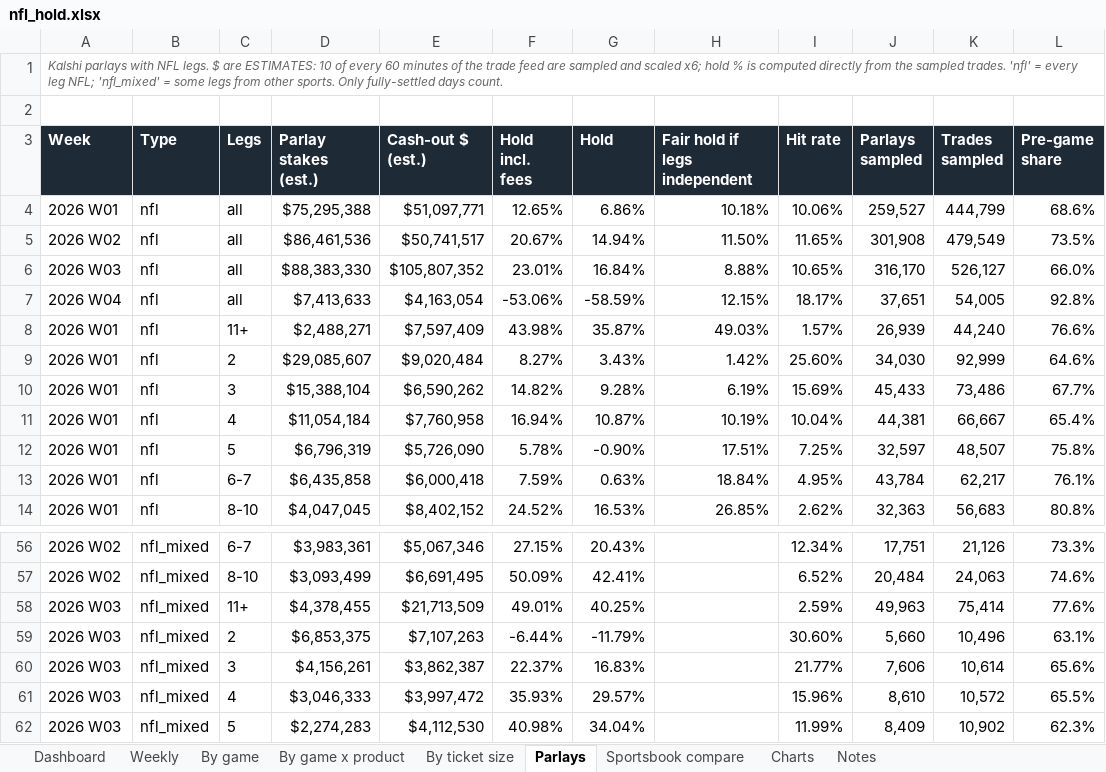
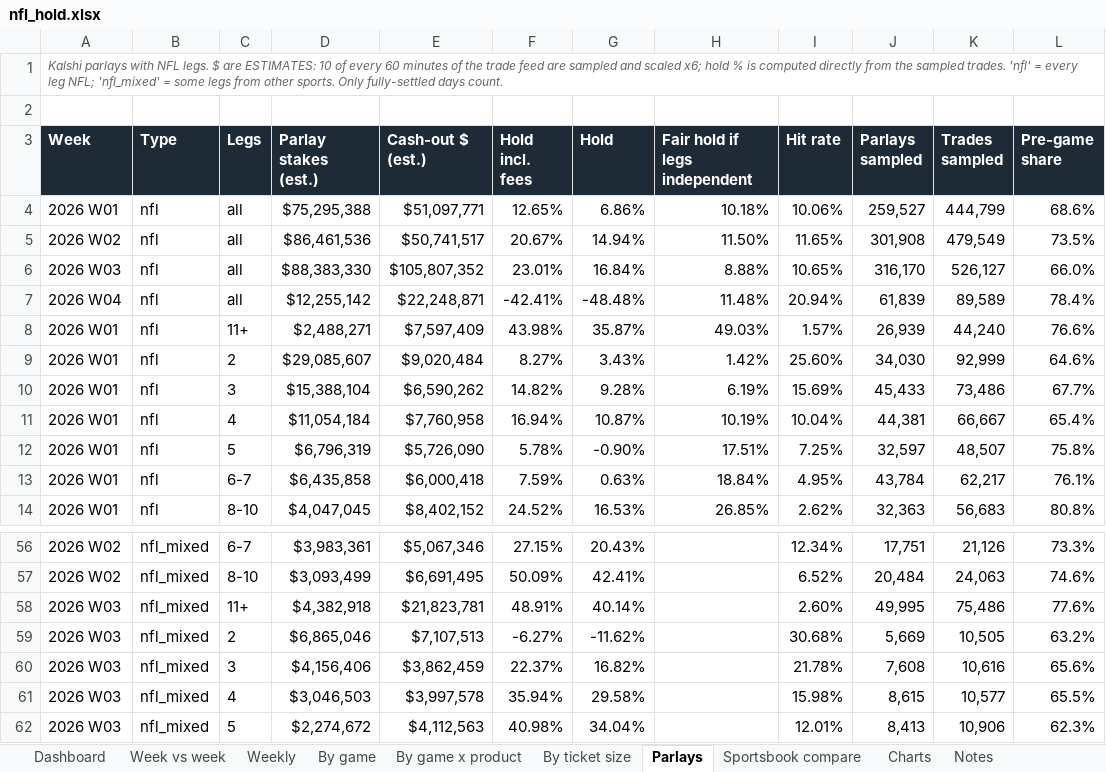
Before and after one commit to yager2/sports-volume, an Excel workbook: nfl_hold.xlsx, sheet Parlays, drawn as a sheet; only a part is shown, gaps mark what is left out; values as stored, in another font and other column widths than the file's, no borders; conditional formats not drawn; removed rows and columns are numbered as before the commit, all else as after; the diff covers the shown part only; the diff names each change by its address in the sheet, - before the commit and + after, or states it on an @@ line.

```diff
--- a/nfl_hold.xlsx (sheet Parlays)
+++ b/nfl_hold.xlsx (sheet Parlays)
+sheet tab: Week vs week
-row 7: 2026 W04 | nfl | all | $7,413,633 | $4,163,054 | -53.06% | -58.59% | 12.15% | 18.17% | 37,651 | 54,005 | 92.8%
+row 7: 2026 W04 | nfl | all | $12,255,142 | $22,248,871 | -42.41% | -48.48% | 11.48% | 20.94% | 61,839 | 89,589 | 78.4%
-D58 (Parlay stakes (est.)): $4,378,455
+D58 (Parlay stakes (est.)): $4,382,918
-E58 (Cash-out $ (est.)): $21,713,509
+E58 (Cash-out $ (est.)): $21,823,781
-F58 (Hold incl. fees): 49.01%
+F58 (Hold incl. fees): 48.91%
-G58 (Hold): 40.25%
+G58 (Hold): 40.14%
-I58 (Hit rate): 2.59%
+I58 (Hit rate): 2.60%
-J58 (Parlays sampled): 49,963
+J58 (Parlays sampled): 49,995
-K58 (Trades sampled): 75,414
+K58 (Trades sampled): 75,486
-row 59: 2026 W03 | nfl_mixed | 2 | $6,853,375 | $7,107,263 | -6.44% | -11.79% |  | 30.60% | 5,660 | 10,496 | 63.1%
+row 59: 2026 W03 | nfl_mixed | 2 | $6,865,046 | $7,107,513 | -6.27% | -11.62% |  | 30.68% | 5,669 | 10,505 | 63.2%
-D60 (Parlay stakes (est.)): $4,156,261
+D60 (Parlay stakes (est.)): $4,156,406
-E60 (Cash-out $ (est.)): $3,862,387
+E60 (Cash-out $ (est.)): $3,862,459
-G60 (Hold): 16.83%
+G60 (Hold): 16.82%
-I60 (Hit rate): 21.77%
+I60 (Hit rate): 21.78%
-J60 (Parlays sampled): 7,606
+J60 (Parlays sampled): 7,608
-K60 (Trades sampled): 10,614
+K60 (Trades sampled): 10,616
-D61 (Parlay stakes (est.)): $3,046,333
+D61 (Parlay stakes (est.)): $3,046,503
-E61 (Cash-out $ (est.)): $3,997,472
+E61 (Cash-out $ (est.)): $3,997,578
-F61 (Hold incl. fees): 35.93%
+F61 (Hold incl. fees): 35.94%
-G61 (Hold): 29.57%
+G61 (Hold): 29.58%
-I61 (Hit rate): 15.96%
+I61 (Hit rate): 15.98%
-J61 (Parlays sampled): 8,610
+J61 (Parlays sampled): 8,615
-K61 (Trades sampled): 10,572
+K61 (Trades sampled): 10,577
-D62 (Parlay stakes (est.)): $2,274,283
+D62 (Parlay stakes (est.)): $2,274,672
-E62 (Cash-out $ (est.)): $4,112,530
+E62 (Cash-out $ (est.)): $4,112,563
-I62 (Hit rate): 11.99%
+I62 (Hit rate): 12.01%
-J62 (Parlays sampled): 8,409
+J62 (Parlays sampled): 8,413
-K62 (Trades sampled): 10,902
+K62 (Trades sampled): 10,906
```
Also changed, not shown: 15 added rows, 15 removed rows and 21 edited cells elsewhere in this sheet, sheet Weekly, sheet Notes, sheet Dashboard, 17 other files.
